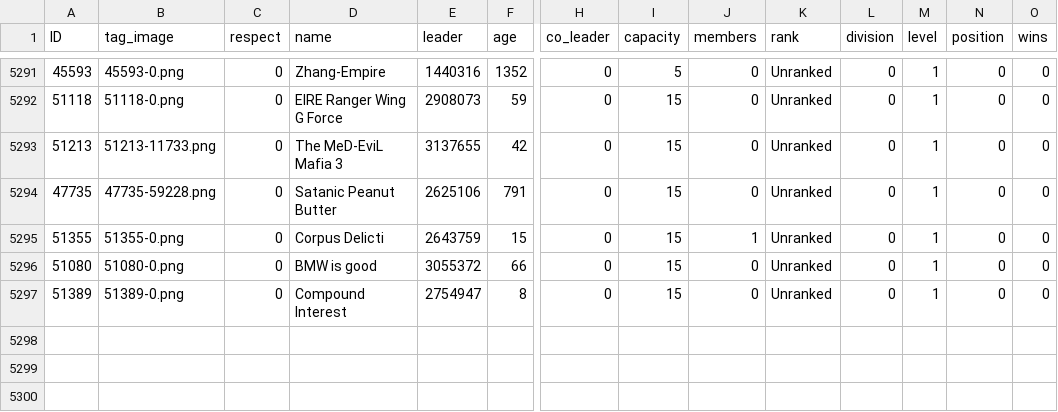
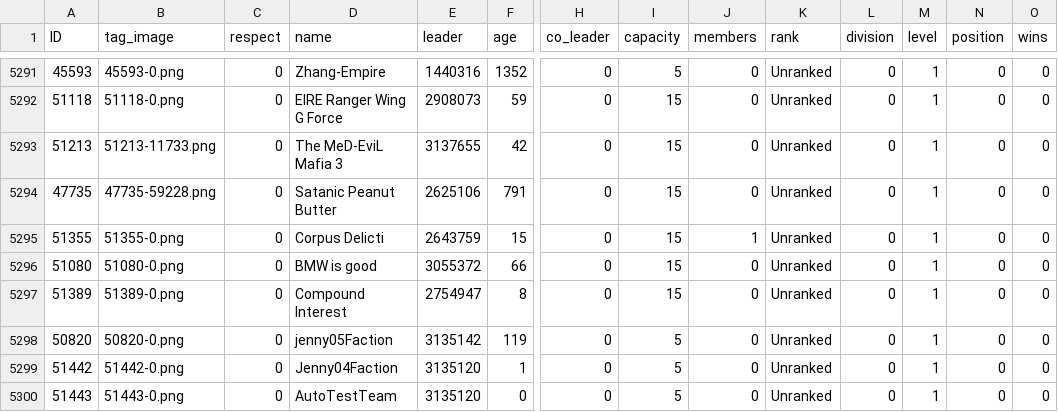
Before and after one commit to algisk/algisk.github.io, a CSV file: deadFacs.csv, drawn as a sheet; only a part is shown, gaps mark what is left out; rows hold the shown columns only; the diff names each change by its address in the sheet, - before the commit and + after, or states it on an @@ line.

```diff
--- a/deadFacs.csv
+++ b/deadFacs.csv
+row 5298: 50820 | 50820-0.png | 0 | jenny05Faction | 3135142 | 119 | 0 | 5 | 0 | Unranked | 0 | 1 | 0 | 0
+row 5299: 51442 | 51442-0.png | 0 | Jenny04Faction | 3135120 | 1 | 0 | 5 | 0 | Unranked | 0 | 1 | 0 | 0
+row 5300: 51443 | 51443-0.png | 0 | AutoTestTeam | 3135120 | 0 | 0 | 5 | 0 | Unranked | 0 | 1 | 0 | 0
```
Also changed, not shown: comps.csv, 2 other files.
